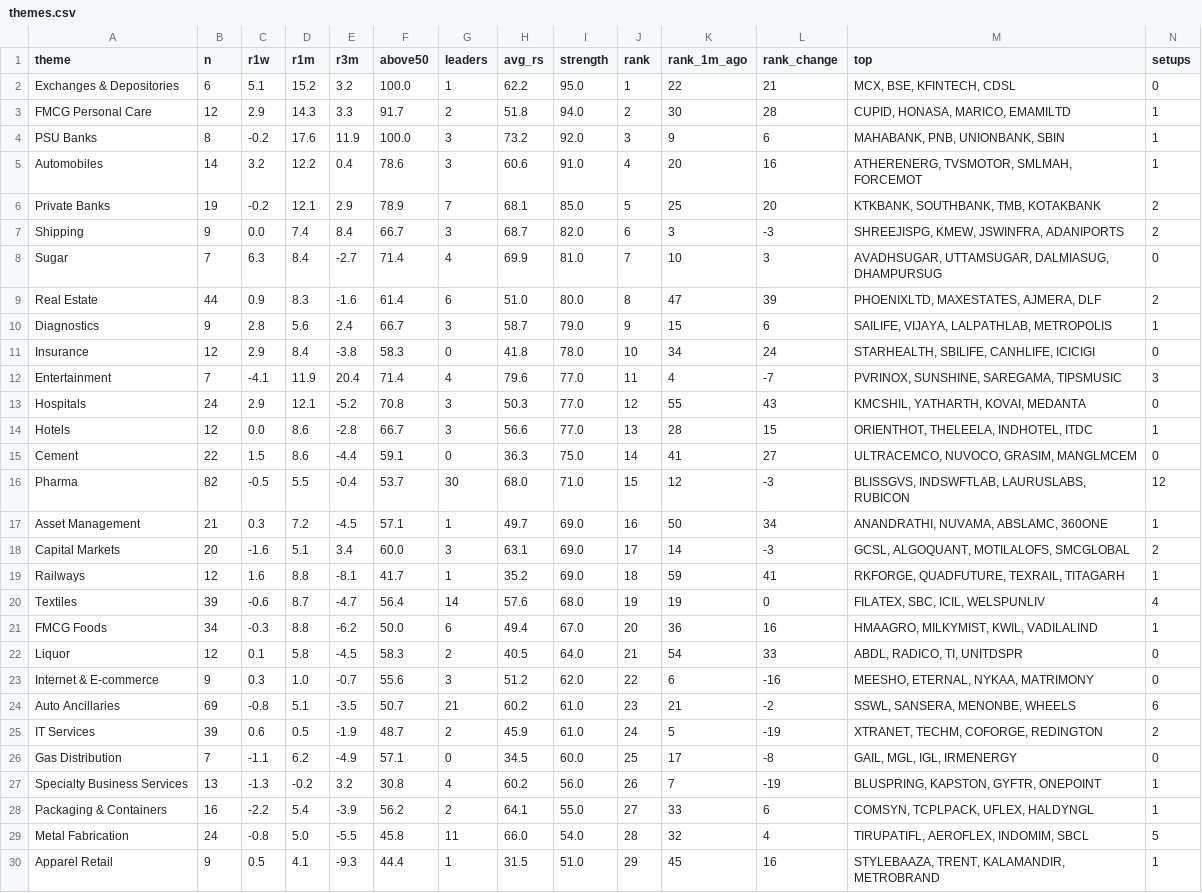
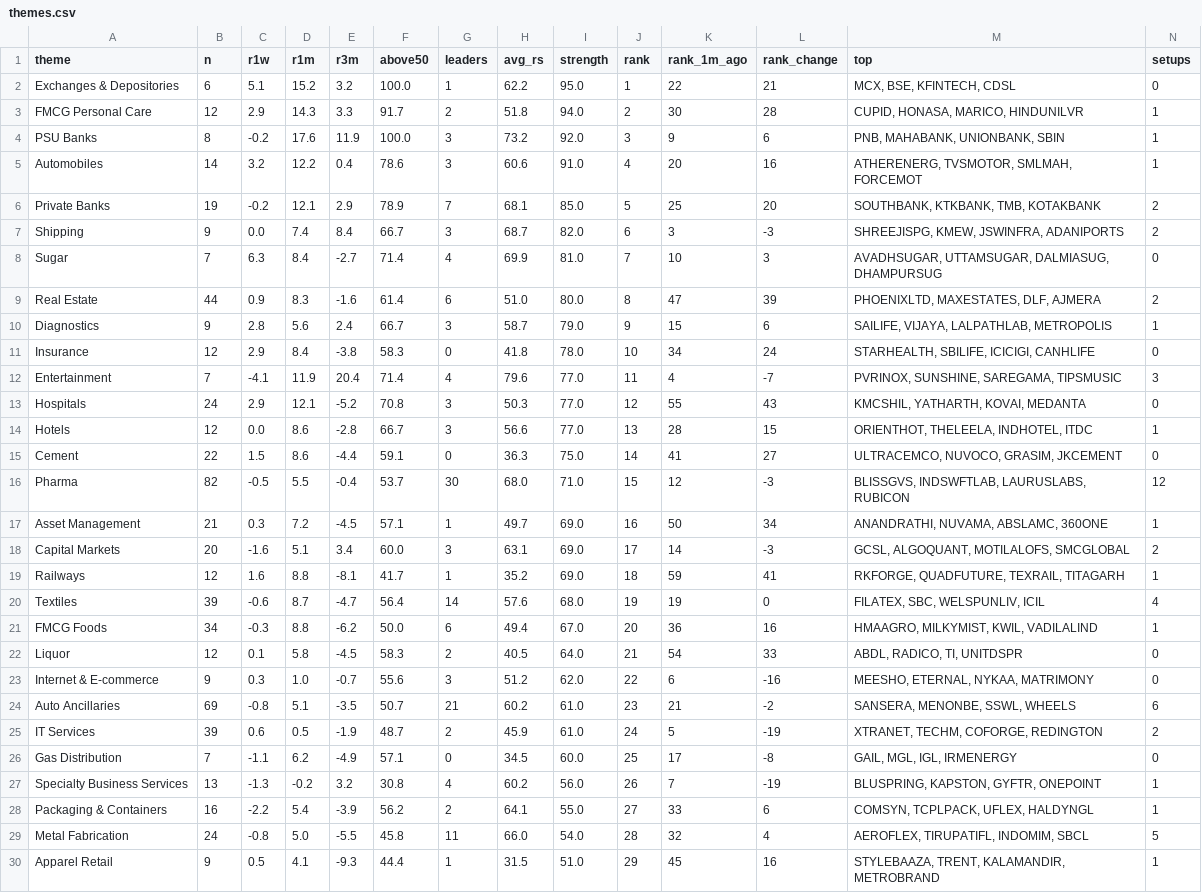
Before and after one commit to trustyliar/nse-sector-rotation, a CSV file: derived/themes.csv, drawn as a sheet; only a part is shown; the diff covers the shown part only.

```diff
--- a/derived/themes.csv
+++ b/derived/themes.csv
@@ -2,11 +2,11 @@ theme,n,r1w,r1m,r3m,above50,leaders,avg_rs,strength,rank,rank_1m_ago,rank_change
 Exchanges & Depositories,6,5.1,15.2,3.2,100.0,1,62.2,95.0,1,22,21,"MCX, BSE, KFINTECH, CDSL",0
-FMCG Personal Care,12,2.9,14.3,3.3,91.7,2,51.8,94.0,2,30,28,"CUPID, HONASA, MARICO, EMAMILTD",1
-PSU Banks,8,-0.2,17.6,11.9,100.0,3,73.2,92.0,3,9,6,"MAHABANK, PNB, UNIONBANK, SBIN",1
+FMCG Personal Care,12,2.9,14.3,3.3,91.7,2,51.8,94.0,2,30,28,"CUPID, HONASA, MARICO, HINDUNILVR",1
+PSU Banks,8,-0.2,17.6,11.9,100.0,3,73.2,92.0,3,9,6,"PNB, MAHABANK, UNIONBANK, SBIN",1
 Automobiles,14,3.2,12.2,0.4,78.6,3,60.6,91.0,4,20,16,"ATHERENERG, TVSMOTOR, SMLMAH, FORCEMOT",1
-Private Banks,19,-0.2,12.1,2.9,78.9,7,68.1,85.0,5,25,20,"KTKBANK, SOUTHBANK, TMB, KOTAKBANK",2
+Private Banks,19,-0.2,12.1,2.9,78.9,7,68.1,85.0,5,25,20,"SOUTHBANK, KTKBANK, TMB, KOTAKBANK",2
 Shipping,9,0.0,7.4,8.4,66.7,3,68.7,82.0,6,3,-3,"SHREEJISPG, KMEW, JSWINFRA, ADANIPORTS",2
 Sugar,7,6.3,8.4,-2.7,71.4,4,69.9,81.0,7,10,3,"AVADHSUGAR, UTTAMSUGAR, DALMIASUG, DHAMPURSUG",0
-Real Estate,44,0.9,8.3,-1.6,61.4,6,51.0,80.0,8,47,39,"PHOENIXLTD, MAXESTATES, AJMERA, DLF",2
+Real Estate,44,0.9,8.3,-1.6,61.4,6,51.0,80.0,8,47,39,"PHOENIXLTD, MAXESTATES, DLF, AJMERA",2
 Diagnostics,9,2.8,5.6,2.4,66.7,3,58.7,79.0,9,15,6,"SAILIFE, VIJAYA, LALPATHLAB, METROPOLIS",1
-Insurance,12,2.9,8.4,-3.8,58.3,0,41.8,78.0,10,34,24,"STARHEALTH, SBILIFE, CANHLIFE, ICICIGI",0
+Insurance,12,2.9,8.4,-3.8,58.3,0,41.8,78.0,10,34,24,"STARHEALTH, SBILIFE, ICICIGI, CANHLIFE",0
 Entertainment,7,-4.1,11.9,20.4,71.4,4,79.6,77.0,11,4,-7,"PVRINOX, SUNSHINE, SAREGAMA, TIPSMUSIC",3
@@ -14,3 +14,3 @@ Hospitals,24,2.9,12.1,-5.2,70.8,3,50.3,77.0,12,55,43,"KMCSHIL, YATHARTH, KOVAI,
 Hotels,12,0.0,8.6,-2.8,66.7,3,56.6,77.0,13,28,15,"ORIENTHOT, THELEELA, INDHOTEL, ITDC",1
-Cement,22,1.5,8.6,-4.4,59.1,0,36.3,75.0,14,41,27,"ULTRACEMCO, NUVOCO, GRASIM, MANGLMCEM",0
+Cement,22,1.5,8.6,-4.4,59.1,0,36.3,75.0,14,41,27,"ULTRACEMCO, NUVOCO, GRASIM, JKCEMENT",0
 Pharma,82,-0.5,5.5,-0.4,53.7,30,68.0,71.0,15,12,-3,"BLISSGVS, INDSWFTLAB, LAURUSLABS, RUBICON",12
@@ -19,3 +19,3 @@ Capital Markets,20,-1.6,5.1,3.4,60.0,3,63.1,69.0,17,14,-3,"GCSL, ALGOQUANT, MOTI
 Railways,12,1.6,8.8,-8.1,41.7,1,35.2,69.0,18,59,41,"RKFORGE, QUADFUTURE, TEXRAIL, TITAGARH",1
-Textiles,39,-0.6,8.7,-4.7,56.4,14,57.6,68.0,19,19,0,"FILATEX, SBC, ICIL, WELSPUNLIV",4
+Textiles,39,-0.6,8.7,-4.7,56.4,14,57.6,68.0,19,19,0,"FILATEX, SBC, WELSPUNLIV, ICIL",4
 FMCG Foods,34,-0.3,8.8,-6.2,50.0,6,49.4,67.0,20,36,16,"HMAAGRO, MILKYMIST, KWIL, VADILALIND",1
@@ -23,3 +23,3 @@ Liquor,12,0.1,5.8,-4.5,58.3,2,40.5,64.0,21,54,33,"ABDL, RADICO, TI, UNITDSPR",0
 Internet & E-commerce,9,0.3,1.0,-0.7,55.6,3,51.2,62.0,22,6,-16,"MEESHO, ETERNAL, NYKAA, MATRIMONY",0
-Auto Ancillaries,69,-0.8,5.1,-3.5,50.7,21,60.2,61.0,23,21,-2,"SSWL, SANSERA, MENONBE, WHEELS",6
+Auto Ancillaries,69,-0.8,5.1,-3.5,50.7,21,60.2,61.0,23,21,-2,"SANSERA, MENONBE, SSWL, WHEELS",6
 IT Services,39,0.6,0.5,-1.9,48.7,2,45.9,61.0,24,5,-19,"XTRANET, TECHM, COFORGE, REDINGTON",2
@@ -28,3 +28,3 @@ Specialty Business Services,13,-1.3,-0.2,3.2,30.8,4,60.2,56.0,26,7,-19,"BLUSPRIN
 Packaging & Containers,16,-2.2,5.4,-3.9,56.2,2,64.1,55.0,27,33,6,"COMSYN, TCPLPACK, UFLEX, HALDYNGL",1
-Metal Fabrication,24,-0.8,5.0,-5.5,45.8,11,66.0,54.0,28,32,4,"TIRUPATIFL, AEROFLEX, INDOMIM, SBCL",5
+Metal Fabrication,24,-0.8,5.0,-5.5,45.8,11,66.0,54.0,28,32,4,"AEROFLEX, TIRUPATIFL, INDOMIM, SBCL",5
 Apparel Retail,9,0.5,4.1,-9.3,44.4,1,31.5,51.0,29,45,16,"STYLEBAAZA, TRENT, KALAMANDIR, METROBRAND",1
```
Also changed, not shown: 8 edited cells elsewhere in this file, derived/setups.csv, derived/stocks.csv, 8 other files.
